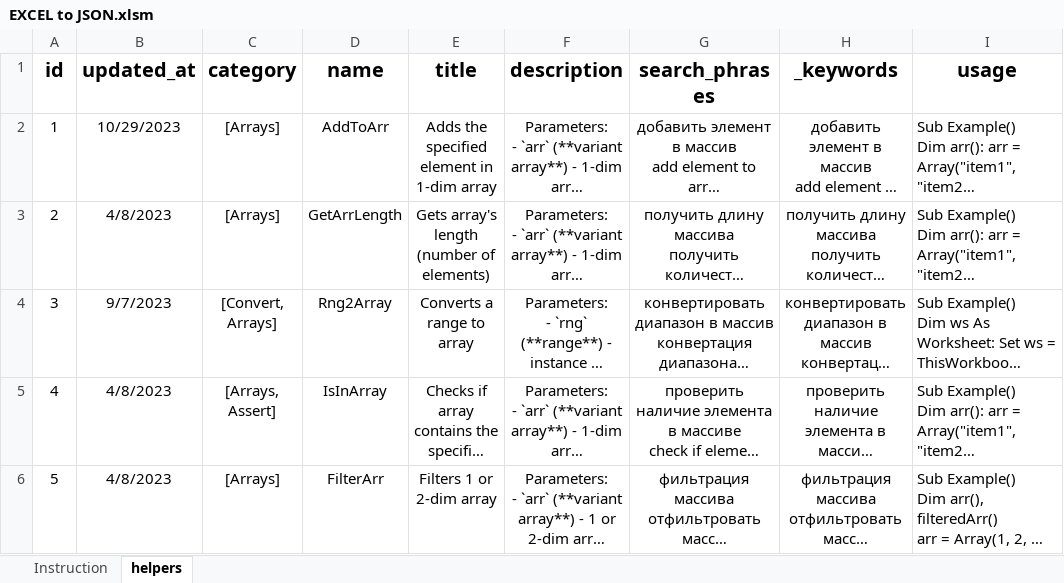
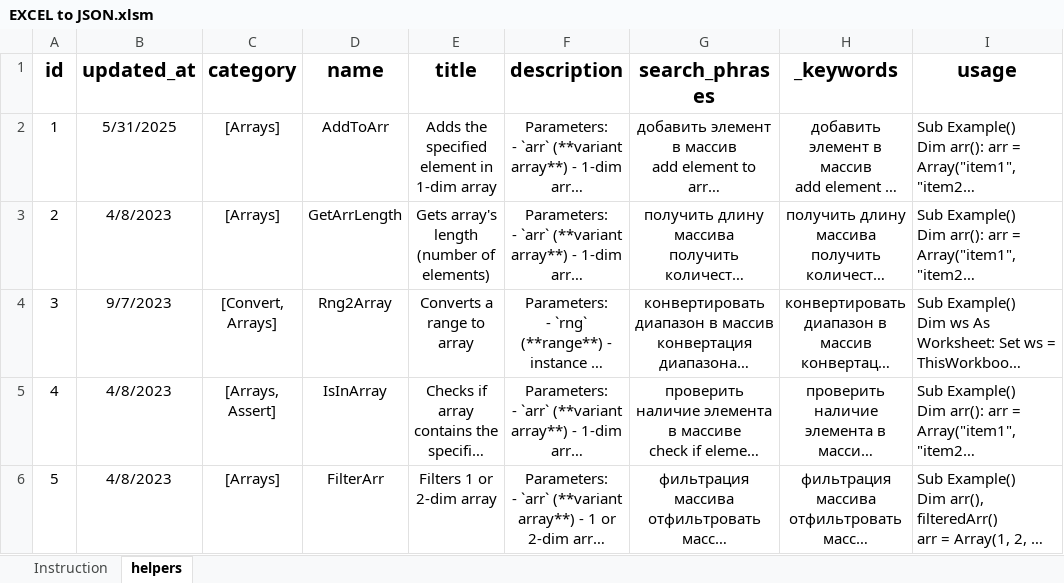
Before and after one commit to akzhar/vba-helpers-api, an Excel workbook: data/EXCEL to JSON.xlsm, sheet helpers, drawn as a sheet; only a part is shown; long unchanged cells end in …; values as stored, in another font and other column widths than the file's, no borders; conditional formats and table styles not drawn; the diff covers the shown part only; the diff names each change by its address in the sheet, - before the commit and + after, or states it on an @@ line.

Commit message:
Add new helpers / update old ones: AddToArr (1.bas) CopyWs (121.bas) CopyExcelFiles (136.bas)

```diff
--- a/data/EXCEL to JSON.xlsm (sheet helpers)
+++ b/data/EXCEL to JSON.xlsm (sheet helpers)
-B2 (updated_at): 10/29/2023
+B2 (updated_at): 5/31/2025
```
Also changed, not shown: 1 added row and 1 edited cell elsewhere in this sheet, 4 other files.
